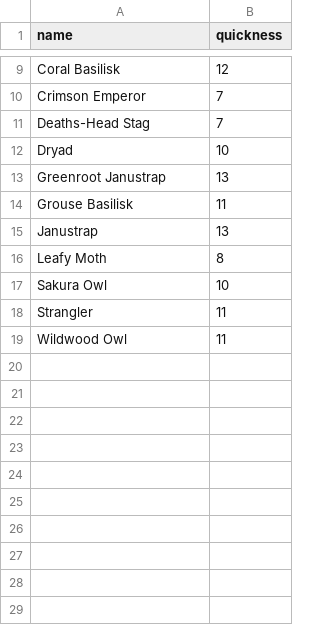
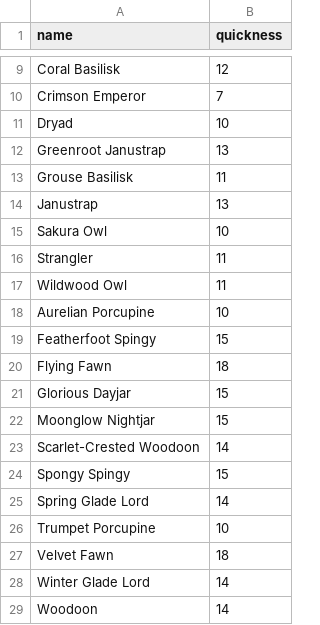
Before and after one commit to LarsonAR/turncalculator, a CSV file: monsterdata/woodlandpath.csv, drawn as a sheet; only a part is shown, gaps mark what is left out; removed rows and columns are numbered as before the commit, all else as after; the diff names each change by its address in the sheet, - before the commit and + after, or states it on an @@ line.

```diff
--- a/monsterdata/woodlandpath.csv
+++ b/monsterdata/woodlandpath.csv
-row 11: Deaths-Head Stag | 7
-row 16: Leafy Moth | 8
+row 18: Aurelian Porcupine | 10
+row 19: Featherfoot Spingy | 15
+row 20: Flying Fawn | 18
+row 21: Glorious Dayjar | 15
+row 22: Moonglow Nightjar | 15
+row 23: Scarlet-Crested Woodoon | 14
+row 24: Spongy Spingy | 15
+row 25: Spring Glade Lord | 14
+row 26: Trumpet Porcupine | 10
+row 27: Velvet Fawn | 18
+row 28: Winter Glade Lord | 14
+row 29: Woodoon | 14
```
Also changed, not shown: monsterdata/kelpbeds.csv, 3 other files.
